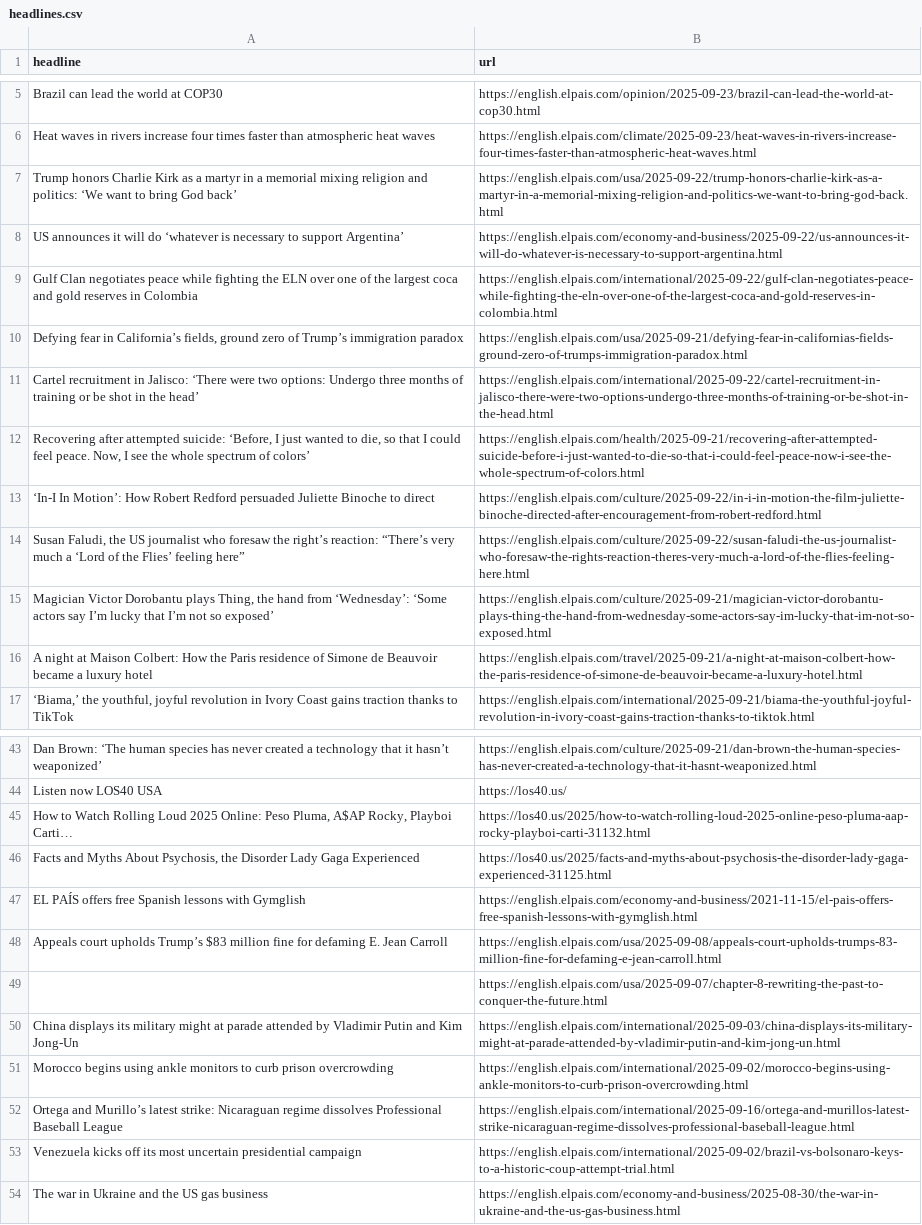
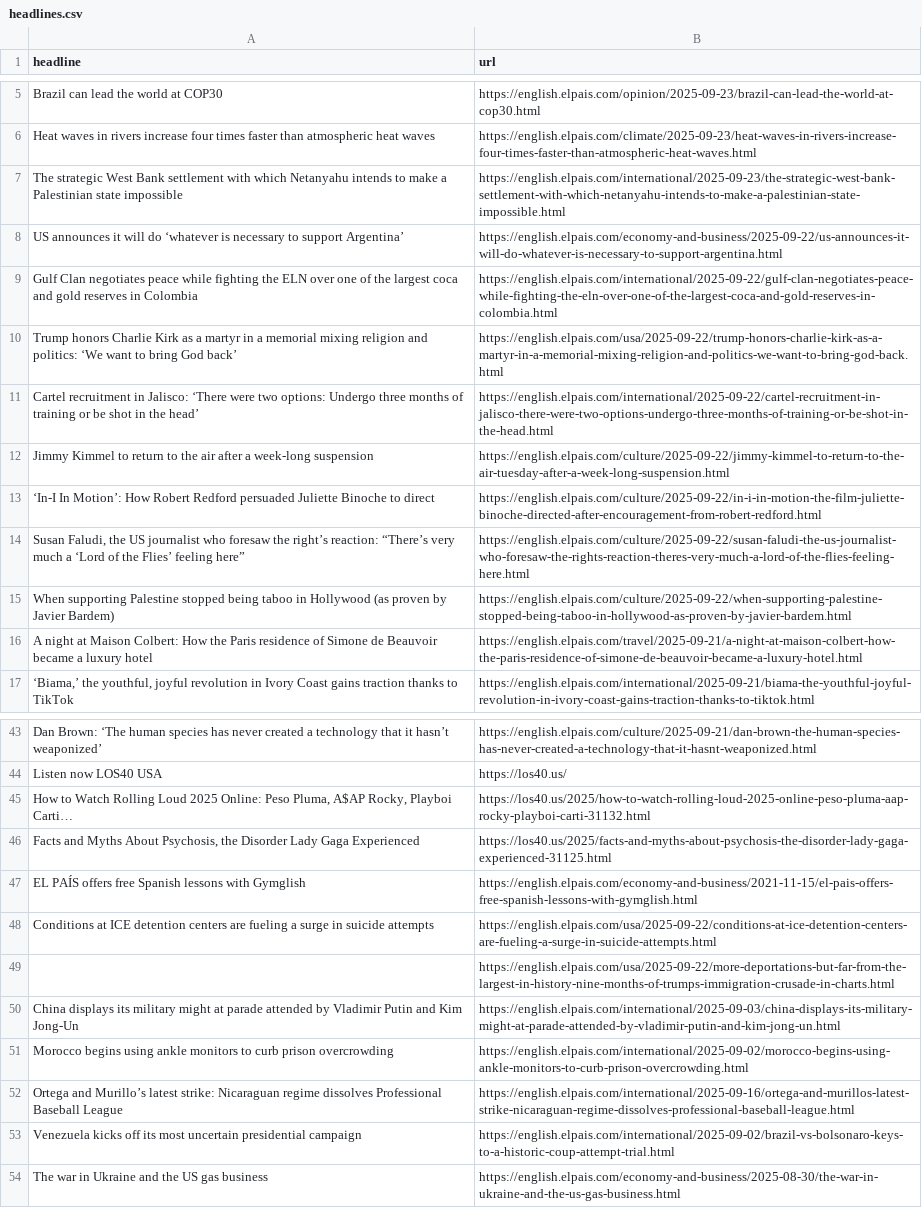
Before and after one commit to dafnikaravola/soma-s-autoscrapper, a CSV file: headlines.csv, drawn as a sheet; only a part is shown, gaps mark what is left out.

```diff
--- a/headlines.csv
+++ b/headlines.csv
@@ -6,11 +6,11 @@ Brazil can lead the world at COP30 ,https://english.elpais.com/opinion/2025-09-2
 Heat waves in rivers increase four times faster than atmospheric heat waves ,https://english.elpais.com/climate/2025-09-23/heat-waves-in-rivers-increase-four-times-faster-than-atmospheric-heat-waves.html
-Trump honors Charlie Kirk as a martyr in a memorial mixing religion and politics: ‘We want to bring God back’,https://english.elpais.com/usa/2025-09-22/trump-honors-charlie-kirk-as-a-martyr-in-a-memorial-mixing-religion-and-politics-we-want-to-bring-god-back.html
+The strategic West Bank settlement with which Netanyahu intends to make a Palestinian state impossible ,https://english.elpais.com/international/2025-09-23/the-strategic-west-bank-settlement-with-which-netanyahu-intends-to-make-a-palestinian-state-impossible.html
 US announces it will do ‘whatever is necessary to support Argentina’,https://english.elpais.com/economy-and-business/2025-09-22/us-announces-it-will-do-whatever-is-necessary-to-support-argentina.html
 Gulf Clan negotiates peace while fighting the ELN over one of the largest coca and gold reserves in Colombia,https://english.elpais.com/international/2025-09-22/gulf-clan-negotiates-peace-while-fighting-the-eln-over-one-of-the-largest-coca-and-gold-reserves-in-colombia.html
-"Defying fear in California’s fields, ground zero of Trump’s immigration paradox ",https://english.elpais.com/usa/2025-09-21/defying-fear-in-californias-fields-ground-zero-of-trumps-immigration-paradox.html
+Trump honors Charlie Kirk as a martyr in a memorial mixing religion and politics: ‘We want to bring God back’,https://english.elpais.com/usa/2025-09-22/trump-honors-charlie-kirk-as-a-martyr-in-a-memorial-mixing-religion-and-politics-we-want-to-bring-god-back.html
 Cartel recruitment in Jalisco: ‘There were two options: Undergo three months of training or be shot in the head’,https://english.elpais.com/international/2025-09-22/cartel-recruitment-in-jalisco-there-were-two-options-undergo-three-months-of-training-or-be-shot-in-the-head.html
-"Recovering after attempted suicide: ‘Before, I just wanted to die, so that I could feel peace. Now, I see the whole spectrum of colors’ ",https://english.elpais.com/health/2025-09-21/recovering-after-attempted-suicide-before-i-just-wanted-to-die-so-that-i-could-feel-peace-now-i-see-the-whole-spectrum-of-colors.html
+Jimmy Kimmel to return to the air after a week-long suspension,https://english.elpais.com/culture/2025-09-22/jimmy-kimmel-to-return-to-the-air-tuesday-after-a-week-long-suspension.html
 ‘In-I In Motion’: How Robert Redford persuaded Juliette Binoche to direct,https://english.elpais.com/culture/2025-09-22/in-i-in-motion-the-film-juliette-binoche-directed-after-encouragement-from-robert-redford.html
 "Susan Faludi, the US journalist who foresaw the right’s reaction: “There’s very much a ‘Lord of the Flies’ feeling here”",https://english.elpais.com/culture/2025-09-22/susan-faludi-the-us-journalist-who-foresaw-the-rights-reaction-theres-very-much-a-lord-of-the-flies-feeling-here.html
-"Magician Victor Dorobantu plays Thing, the hand from ‘Wednesday’: ‘Some actors say I’m lucky that I’m not so exposed’",https://english.elpais.com/culture/2025-09-21/magician-victor-dorobantu-plays-thing-the-hand-from-wednesday-some-actors-say-im-lucky-that-im-not-so-exposed.html
+When supporting Palestine stopped being taboo in Hollywood (as proven by Javier Bardem),https://english.elpais.com/culture/2025-09-22/when-supporting-palestine-stopped-being-taboo-in-hollywood-as-proven-by-javier-bardem.html
 A night at Maison Colbert: How the Paris residence of Simone de Beauvoir became a luxury hotel ,https://english.elpais.com/travel/2025-09-21/a-night-at-maison-colbert-how-the-paris-residence-of-simone-de-beauvoir-became-a-luxury-hotel.html
@@ -47,5 +47,5 @@ Listen now LOS40 USA,https://los40.us/
 EL PAÍS offers free Spanish lessons with Gymglish,https://english.elpais.com/economy-and-business/2021-11-15/el-pais-offers-free-spanish-lessons-with-gymglish.html
-Appeals court upholds Trump’s $83 million fine for defaming E. Jean Carroll,https://english.elpais.com/usa/2025-09-08/appeals-court-upholds-trumps-83-million-fine-for-defaming-e-jean-carroll.html
-"
-",https://english.elpais.com/usa/2025-09-07/chapter-8-rewriting-the-past-to-conquer-the-future.html
+Conditions at ICE detention centers are fueling a surge in suicide attempts ,https://english.elpais.com/usa/2025-09-22/conditions-at-ice-detention-centers-are-fueling-a-surge-in-suicide-attempts.html
+"
+",https://english.elpais.com/usa/2025-09-22/more-deportations-but-far-from-the-largest-in-history-nine-months-of-trumps-immigration-crusade-in-charts.html
 China displays its military might at parade attended by Vladimir Putin and Kim Jong-Un,https://english.elpais.com/international/2025-09-03/china-displays-its-military-might-at-parade-attended-by-vladimir-putin-and-kim-jong-un.html
```
